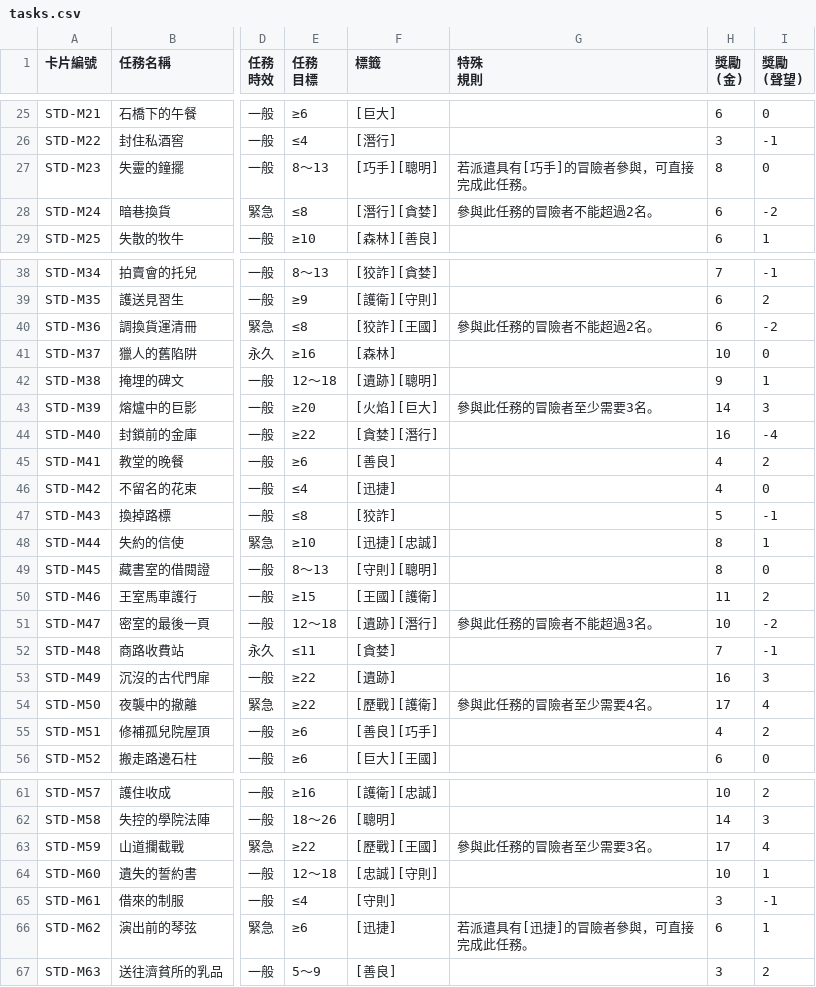
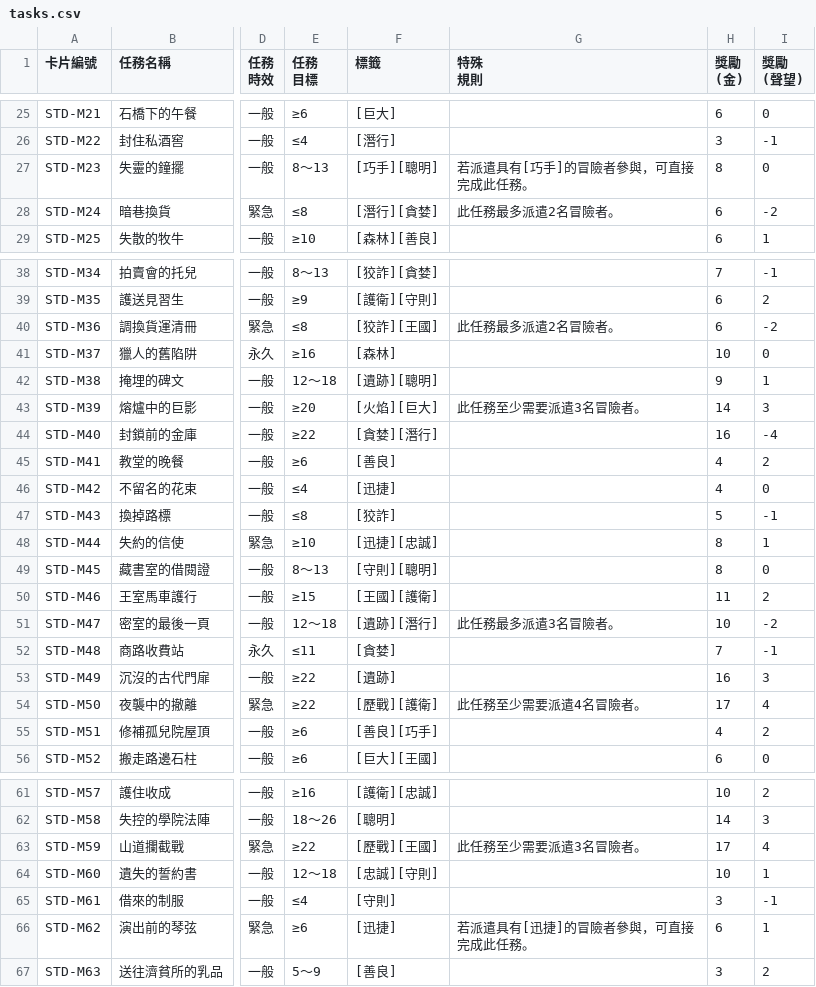
Before and after one commit to relaxstory/AdventurerGuilds, a CSV file: data/raw/tasks.csv, drawn as a sheet; only a part is shown, gaps mark what is left out; the diff names each change by its address in the sheet, - before the commit and + after, or states it on an @@ line.

```diff
--- a/data/raw/tasks.csv
+++ b/data/raw/tasks.csv
-G28 (特殊 規則): 參與此任務的冒險者不能超過2名。
+G28 (特殊 規則): 此任務最多派遣2名冒險者。
-G40 (特殊 規則): 參與此任務的冒險者不能超過2名。
+G40 (特殊 規則): 此任務最多派遣2名冒險者。
-G43 (特殊 規則): 參與此任務的冒險者至少需要3名。
+G43 (特殊 規則): 此任務至少需要派遣3名冒險者。
-G51 (特殊 規則): 參與此任務的冒險者不能超過3名。
+G51 (特殊 規則): 此任務最多派遣3名冒險者。
-G54 (特殊 規則): 參與此任務的冒險者至少需要4名。
+G54 (特殊 規則): 此任務至少需要派遣4名冒險者。
-G63 (特殊 規則): 參與此任務的冒險者至少需要3名。
+G63 (特殊 規則): 此任務至少需要派遣3名冒險者。
```
Also changed, not shown: data/raw/adventurers.csv, data/raw/derivatives.csv, 14 other files.
